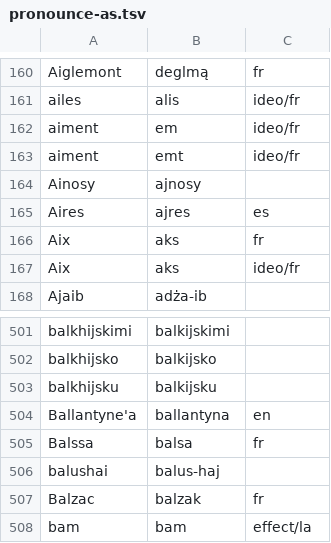
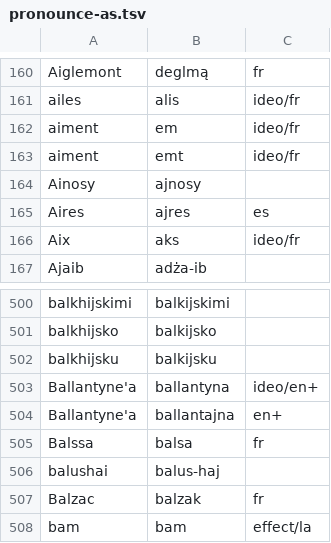
Before and after one commit to jimregan/wolnelektury-speech-corpus, a TSV file: pron-data/pronounce-as.tsv, drawn as a sheet; only a part is shown, gaps mark what is left out.

Commit message:
tweak

```diff
--- a/pron-data/pronounce-as.tsv
+++ b/pron-data/pronounce-as.tsv
@@ -165,3 +165,2 @@ Ainosy	ajnosy
 Aires	ajres	es
-Aix	aks	fr
 Aix	aks	ideo/fr
@@ -503,3 +502,4 @@ balkhijsko	balkijsko
 balkhijsku	balkijsku
-Ballantyne'a	ballantyna	en
+Ballantyne'a	ballantyna	ideo/en+
+Ballantyne'a	ballantajna	en+
 Balssa	balsa	fr
```
